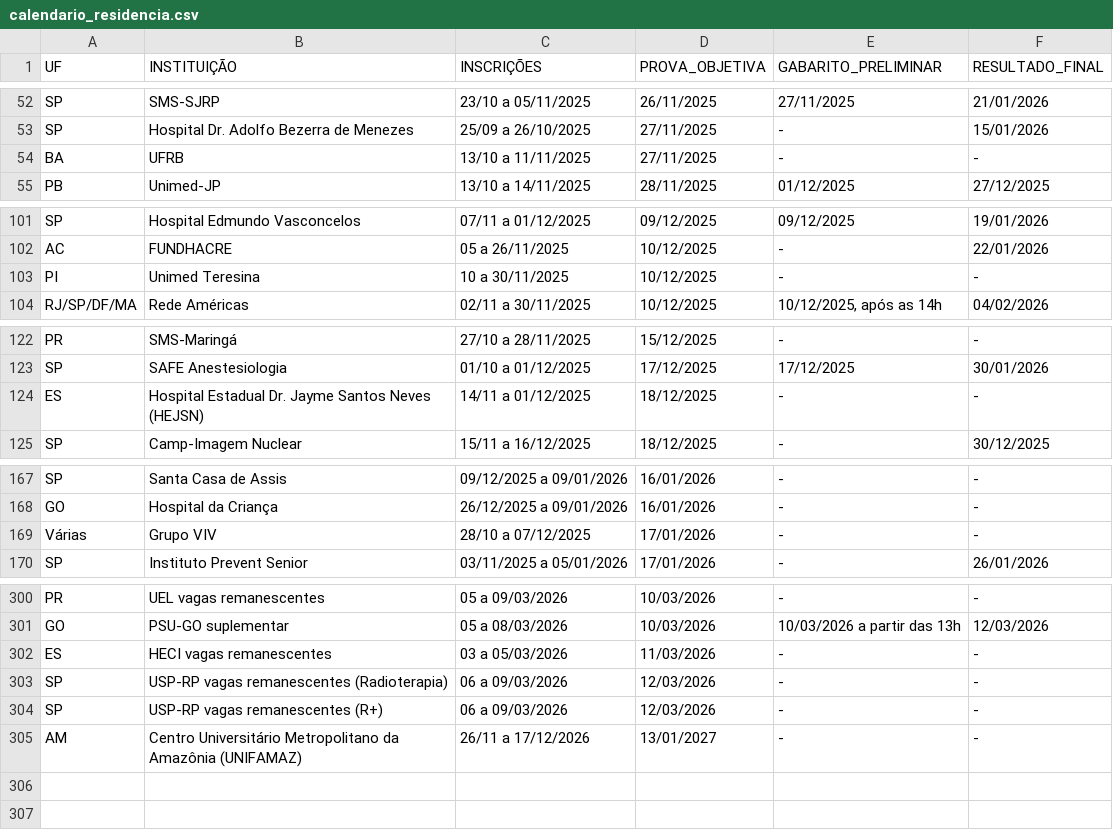
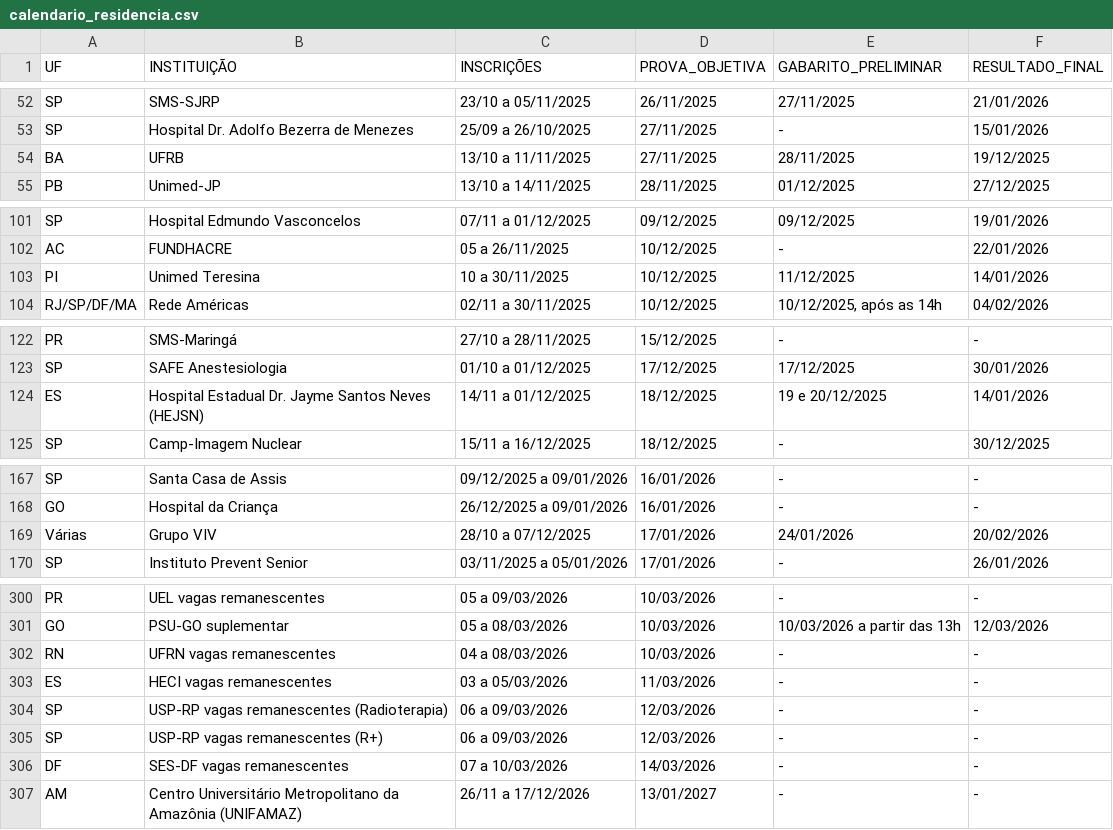
Before and after one commit to cadeteafya/calendario-provas, a CSV file: data/calendario_residencia.csv, drawn as a sheet; only a part is shown, gaps mark what is left out; the diff covers the shown part only.

```diff
--- a/data/calendario_residencia.csv
+++ b/data/calendario_residencia.csv
@@ -53,3 +53,3 @@ SP,SMS-SJRP,23/10 a 05/11/2025,26/11/2025,27/11/2025,21/01/2026
 SP,Hospital Dr. Adolfo Bezerra de Menezes,25/09 a 26/10/2025,27/11/2025,-,15/01/2026
-BA,UFRB,13/10 a 11/11/2025,27/11/2025,-,-
+BA,UFRB,13/10 a 11/11/2025,27/11/2025,28/11/2025,19/12/2025
 PB,Unimed-JP,13/10 a 14/11/2025,28/11/2025,01/12/2025,27/12/2025
@@ -102,3 +102,3 @@ SP,Hospital Edmundo Vasconcelos,07/11 a 01/12/2025,09/12/2025,09/12/2025,19/01/2
 AC,FUNDHACRE,05 a 26/11/2025,10/12/2025,-,22/01/2026
-PI,Unimed Teresina,10 a 30/11/2025,10/12/2025,-,-
+PI,Unimed Teresina,10 a 30/11/2025,10/12/2025,11/12/2025,14/01/2026
 RJ/SP/DF/MA,Rede Américas,02/11 a 30/11/2025,10/12/2025,"10/12/2025, após as 14h",04/02/2026
@@ -123,3 +123,3 @@ PR,SMS-Maringá,27/10 a 28/11/2025,15/12/2025,-,-
 SP,SAFE Anestesiologia,01/10 a 01/12/2025,17/12/2025,17/12/2025,30/01/2026
-ES,Hospital Estadual Dr. Jayme Santos Neves (HEJSN),14/11 a 01/12/2025,18/12/2025,-,-
+ES,Hospital Estadual Dr. Jayme Santos Neves (HEJSN),14/11 a 01/12/2025,18/12/2025,19 e 20/12/2025,14/01/2026
 SP,Camp-Imagem Nuclear,15/11 a 16/12/2025,18/12/2025,-,30/12/2025
@@ -168,3 +168,3 @@ SP,Santa Casa de Assis,09/12/2025 a 09/01/2026,16/01/2026,-,-
 GO,Hospital da Criança,26/12/2025 a 09/01/2026,16/01/2026,-,-
-Várias,Grupo VIV,28/10 a 07/12/2025,17/01/2026,-,-
+Várias,Grupo VIV,28/10 a 07/12/2025,17/01/2026,24/01/2026,20/02/2026
 SP,Instituto Prevent Senior,03/11/2025 a 05/01/2026,17/01/2026,-,26/01/2026
@@ -301,2 +301,3 @@ PR,UEL vagas remanescentes,05 a 09/03/2026,10/03/2026,-,-
 GO,PSU-GO suplementar,05 a 08/03/2026,10/03/2026,10/03/2026 a partir das 13h,12/03/2026
+RN,UFRN vagas remanescentes,04 a 08/03/2026,10/03/2026,-,-
 ES,HECI vagas remanescentes,03 a 05/03/2026,11/03/2026,-,-
@@ -304,2 +305,3 @@ SP,USP-RP vagas remanescentes (Radioterapia),06 a 09/03/2026,12/03/2026,-,-
 SP,USP-RP vagas remanescentes (R+),06 a 09/03/2026,12/03/2026,-,-
+DF,SES-DF vagas remanescentes,07 a 10/03/2026,14/03/2026,-,-
 AM,Centro Universitário Metropolitano da Amazônia (UNIFAMAZ),26/11 a 17/12/2026,13/01/2027,-,-
```
Also changed, not shown: 2 edited cells elsewhere in this file, 2 other files.
